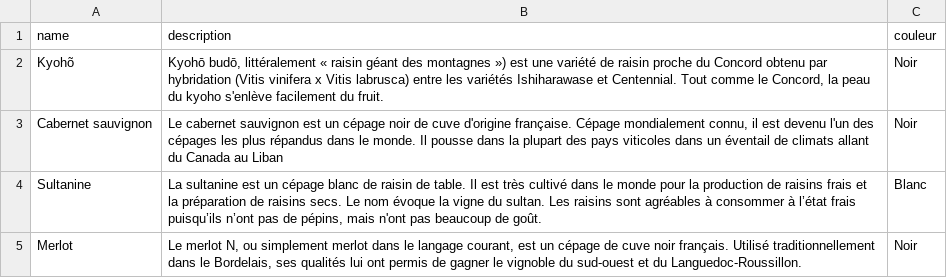
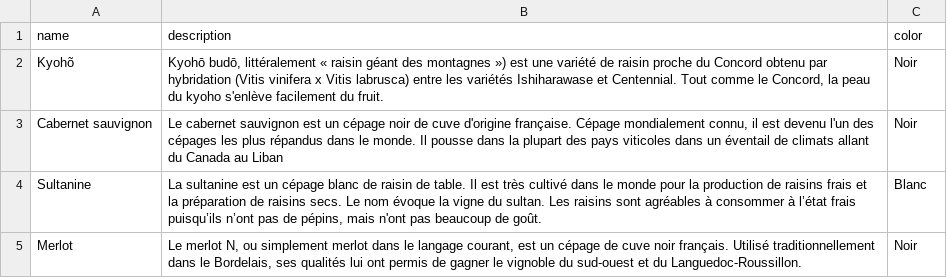
Before and after one commit to JeremyChabert/cap-vin, a CSV file: db/data/my.cave-Cepage.csv, drawn as a sheet; only a part is shown.

Commit message:
core: rename couleur into color

```diff
--- a/db/data/my.cave-Cepage.csv
+++ b/db/data/my.cave-Cepage.csv
@@ -1,2 +1,2 @@
-name;description;couleur
+name;description;color
 Kyohõ;Kyohō budō, littéralement « raisin géant des montagnes ») est une variété de raisin proche du Concord obtenu par hybridation (Vitis vinifera x Vitis labrusca) entre les variétés Ishiharawase et Centennial. Tout comme le Concord, la peau du kyoho s'enlève facilement du fruit.;Noir
```
Also changed, not shown: 5 other files.
